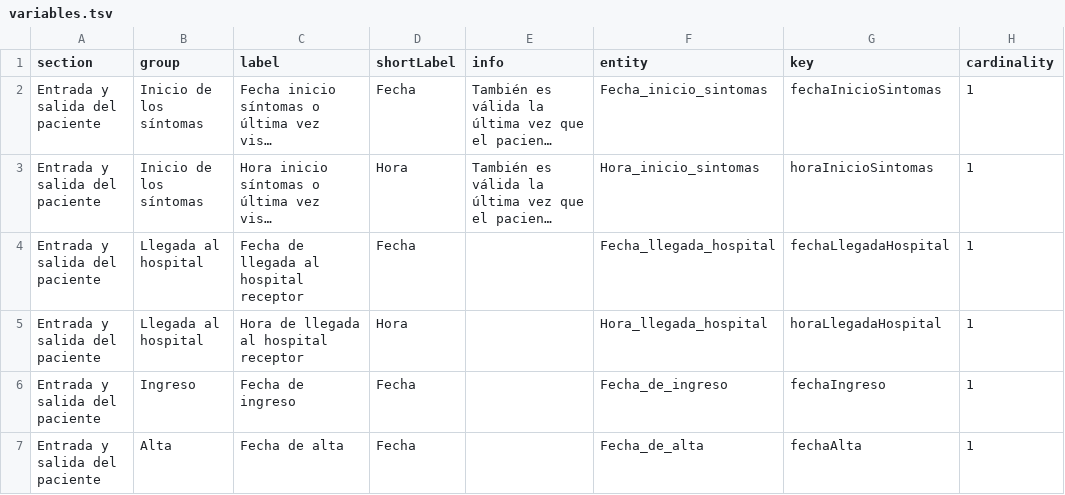
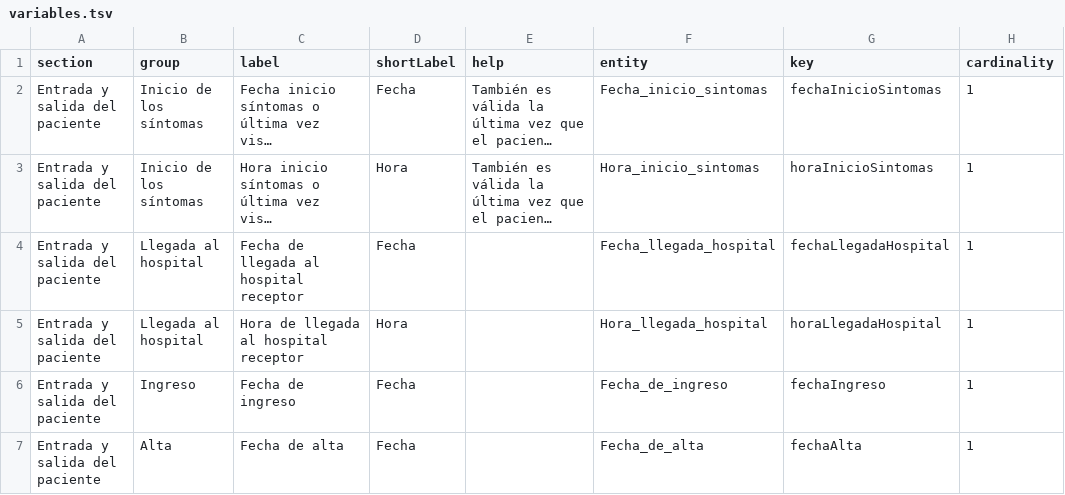
Before and after one commit to TeMU-BSC/ictusnet, a TSV file: src/assets/variables.tsv, drawn as a sheet; only a part is shown; long unchanged cells end in …; the diff names each change by its address in the sheet, - before the commit and + after, or states it on an @@ line.

Commit message:
style: fields grouped, with shorter labels and helping tooltips; refactor: build the panels has been separated into different functions

```diff
--- a/src/assets/variables.tsv
+++ b/src/assets/variables.tsv
-E1: info
+E1: help
```
Also changed, not shown: 13 other files.
